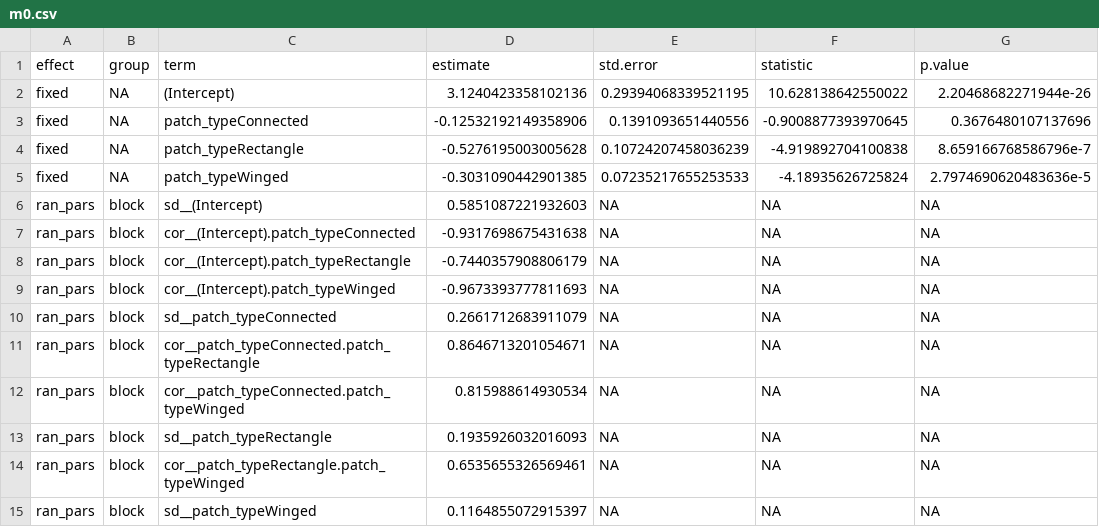
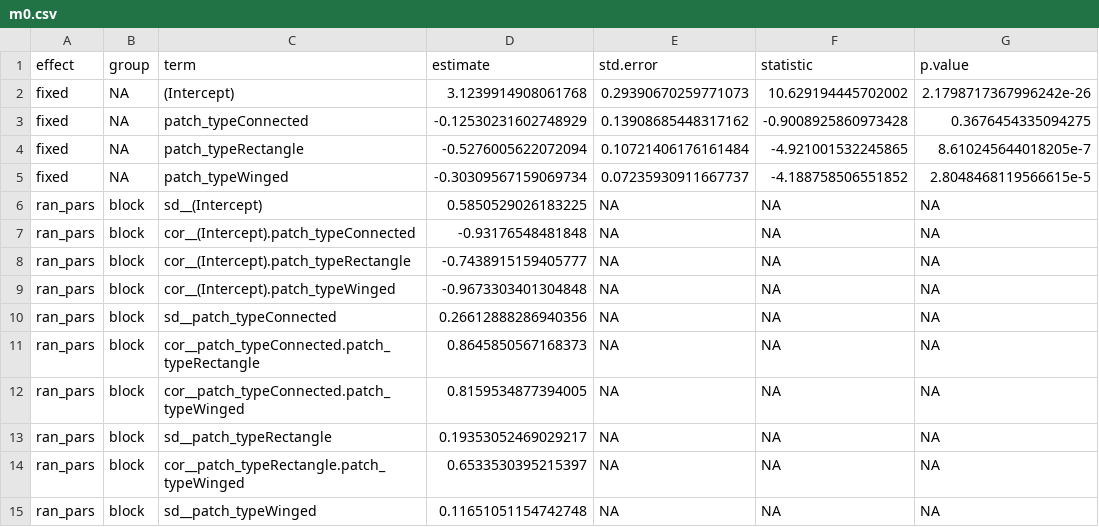
Before and after one commit to BrunaLab/corridor_beetles, a CSV file: corridor_docs/eric_ms_thesis/tables/m0.csv, drawn as a sheet.

```diff
--- a/corridor_docs/eric_ms_thesis/tables/m0.csv
+++ b/corridor_docs/eric_ms_thesis/tables/m0.csv
@@ -1,15 +1,15 @@
 effect,group,term,estimate,std.error,statistic,p.value
-fixed,NA,(Intercept),3.1240423358102136,0.29394068339521195,10.628138642550022,2.20468682271944e-26
-fixed,NA,patch_typeConnected,-0.12532192149358906,0.1391093651440556,-0.9008877393970645,0.3676480107137696
-fixed,NA,patch_typeRectangle,-0.5276195003005628,0.10724207458036239,-4.919892704100838,8.659166768586796e-7
-fixed,NA,patch_typeWinged,-0.3031090442901385,0.07235217655253533,-4.18935626725824,2.7974690620483636e-5
-ran_pars,block,sd__(Intercept),0.5851087221932603,NA,NA,NA
-ran_pars,block,cor__(Intercept).patch_typeConnected,-0.9317698675431638,NA,NA,NA
-ran_pars,block,cor__(Intercept).patch_typeRectangle,-0.7440357908806179,NA,NA,NA
-ran_pars,block,cor__(Intercept).patch_typeWinged,-0.9673393777811693,NA,NA,NA
-ran_pars,block,sd__patch_typeConnected,0.2661712683911079,NA,NA,NA
-ran_pars,block,cor__patch_typeConnected.patch_typeRectangle,0.8646713201054671,NA,NA,NA
-ran_pars,block,cor__patch_typeConnected.patch_typeWinged,0.815988614930534,NA,NA,NA
-ran_pars,block,sd__patch_typeRectangle,0.1935926032016093,NA,NA,NA
-ran_pars,block,cor__patch_typeRectangle.patch_typeWinged,0.6535655326569461,NA,NA,NA
-ran_pars,block,sd__patch_typeWinged,0.1164855072915397,NA,NA,NA
+fixed,NA,(Intercept),3.1239914908061768,0.29390670259771073,10.629194445702002,2.1798717367996242e-26
+fixed,NA,patch_typeConnected,-0.12530231602748929,0.13908685448317162,-0.9008925860973428,0.3676454335094275
+fixed,NA,patch_typeRectangle,-0.5276005622072094,0.10721406176161484,-4.921001532245865,8.610245644018205e-7
+fixed,NA,patch_typeWinged,-0.30309567159069734,0.07235930911667737,-4.188758506551852,2.8048468119566615e-5
+ran_pars,block,sd__(Intercept),0.5850529026183225,NA,NA,NA
+ran_pars,block,cor__(Intercept).patch_typeConnected,-0.93176548481848,NA,NA,NA
+ran_pars,block,cor__(Intercept).patch_typeRectangle,-0.7438915159405777,NA,NA,NA
+ran_pars,block,cor__(Intercept).patch_typeWinged,-0.9673303401304848,NA,NA,NA
+ran_pars,block,sd__patch_typeConnected,0.26612888286940356,NA,NA,NA
+ran_pars,block,cor__patch_typeConnected.patch_typeRectangle,0.8645850567168373,NA,NA,NA
+ran_pars,block,cor__patch_typeConnected.patch_typeWinged,0.8159534877394005,NA,NA,NA
+ran_pars,block,sd__patch_typeRectangle,0.19353052469029217,NA,NA,NA
+ran_pars,block,cor__patch_typeRectangle.patch_typeWinged,0.6533530395215397,NA,NA,NA
+ran_pars,block,sd__patch_typeWinged,0.11651051154742748,NA,NA,NA
```
Also changed, not shown: corridor_docs/eric_ms_thesis/tables/m3.csv, 3 other files.
